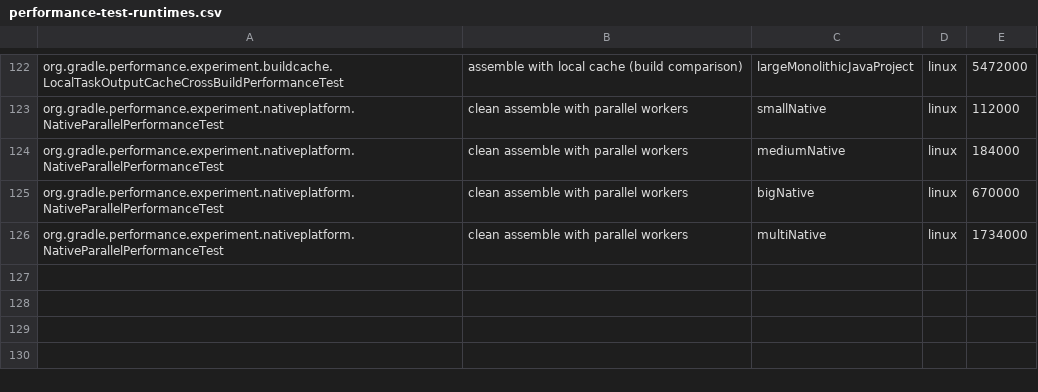
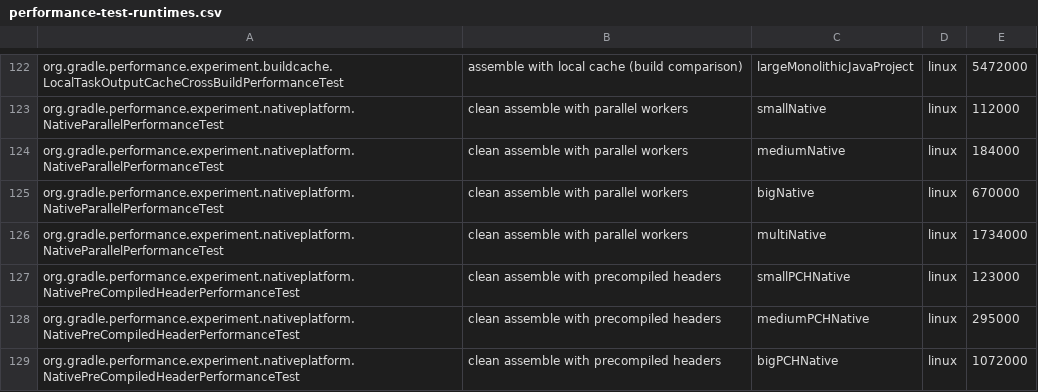
Before and after one commit to jdai8/gradle, a CSV file: .teamcity/performance-test-runtimes.csv, drawn as a sheet; only a part is shown, gaps mark what is left out; the diff names each change by its address in the sheet, - before the commit and + after, or states it on an @@ line.

Commit message:
Convert `NativePreCompiledHeaderPerformanceTest`

```diff
--- a/.teamcity/performance-test-runtimes.csv
+++ b/.teamcity/performance-test-runtimes.csv
+row 127: org.gradle.performance.experiment.nativeplatform.NativePreCompiledHeaderPerformanceTest | clean assemble with precompiled headers | smallPCHNative | linux | 123000
+row 128: org.gradle.performance.experiment.nativeplatform.NativePreCompiledHeaderPerformanceTest | clean assemble with precompiled headers | mediumPCHNative | linux | 295000
+row 129: org.gradle.performance.experiment.nativeplatform.NativePreCompiledHeaderPerformanceTest | clean assemble with precompiled headers | bigPCHNative | linux | 1072000
```
Also changed, not shown: 2 other files.
